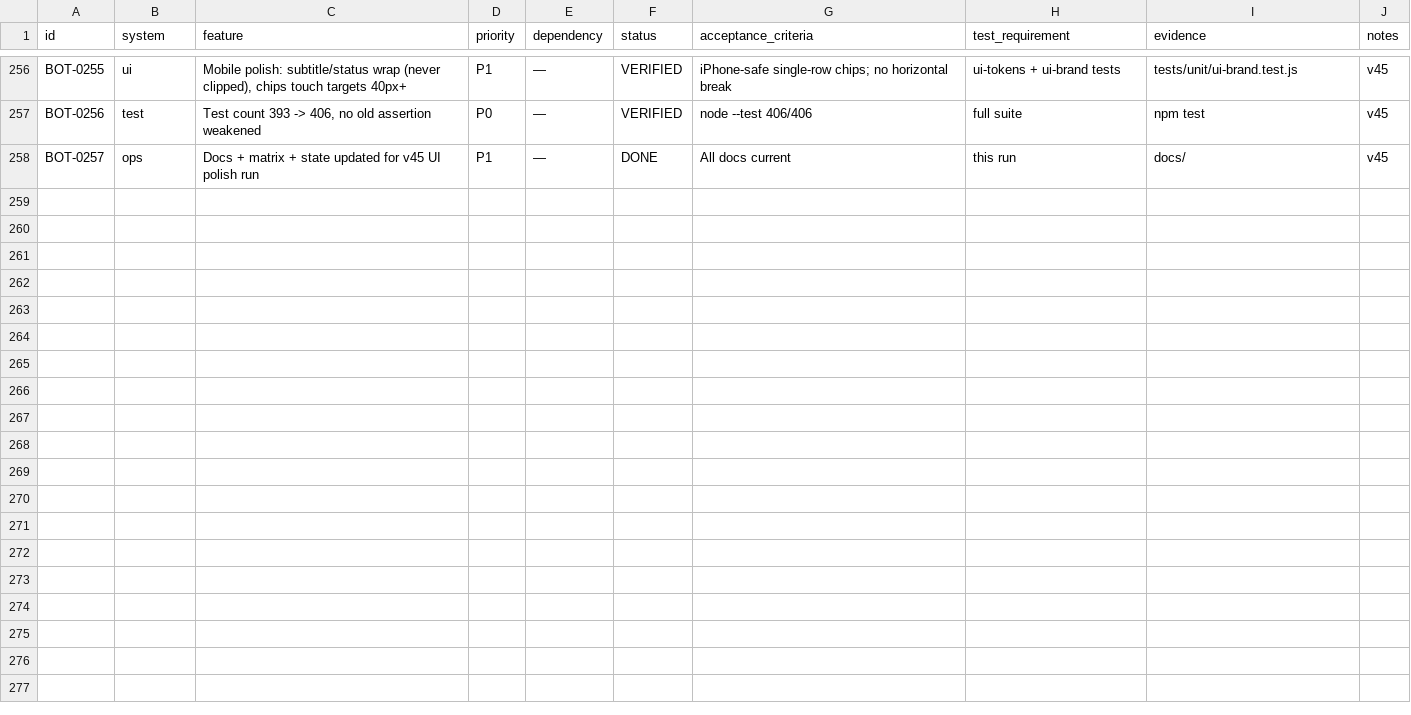
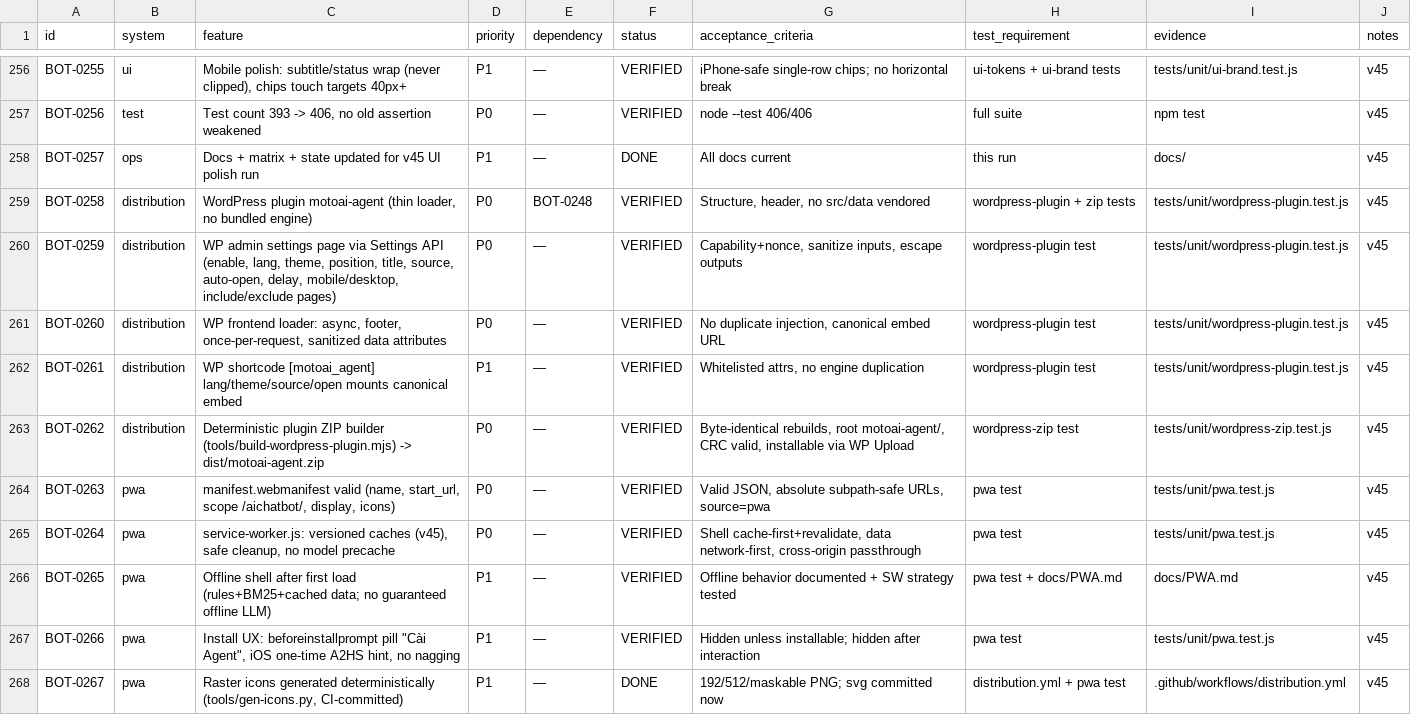
Before and after one commit to thuexemayhanoi/aichatbot, a CSV file: docs/matrix/chatbot-master-matrix.csv, drawn as a sheet; only a part is shown, gaps mark what is left out; the diff covers the shown part only.

Commit message:
v45b: master matrix 257 -> 276 rows (BOT-0258..BOT-0276 distribution tasks)

```diff
--- a/docs/matrix/chatbot-master-matrix.csv
+++ b/docs/matrix/chatbot-master-matrix.csv
@@ -258 +258,11 @@ BOT-0256,test,"Test count 393 -> 406, no old assertion weakened",P0,—,VERIFIED
 BOT-0257,ops,Docs + matrix + state updated for v45 UI polish run,P1,—,DONE,All docs current,this run,docs/,v45
+BOT-0258,distribution,"WordPress plugin motoai-agent (thin loader, no bundled engine)",P0,BOT-0248,VERIFIED,"Structure, header, no src/data vendored",wordpress-plugin + zip tests,tests/unit/wordpress-plugin.test.js,v45
+BOT-0259,distribution,"WP admin settings page via Settings API (enable, lang, theme, position, title, source, auto-open, delay, mobile/desktop, include/exclude pages)",P0,—,VERIFIED,"Capability+nonce, sanitize inputs, escape outputs",wordpress-plugin test,tests/unit/wordpress-plugin.test.js,v45
+BOT-0260,distribution,"WP frontend loader: async, footer, once-per-request, sanitized data attributes",P0,—,VERIFIED,"No duplicate injection, canonical embed URL",wordpress-plugin test,tests/unit/wordpress-plugin.test.js,v45
+BOT-0261,distribution,WP shortcode [motoai_agent] lang/theme/source/open mounts canonical embed,P1,—,VERIFIED,"Whitelisted attrs, no engine duplication",wordpress-plugin test,tests/unit/wordpress-plugin.test.js,v45
+BOT-0262,distribution,Deterministic plugin ZIP builder (tools/build-wordpress-plugin.mjs) -> dist/motoai-agent.zip,P0,—,VERIFIED,"Byte-identical rebuilds, root motoai-agent/, CRC valid, installable via WP Upload",wordpress-zip test,tests/unit/wordpress-zip.test.js,v45
+BOT-0263,pwa,"manifest.webmanifest valid (name, start_url, scope /aichatbot/, display, icons)",P0,—,VERIFIED,"Valid JSON, absolute subpath-safe URLs, source=pwa",pwa test,tests/unit/pwa.test.js,v45
+BOT-0264,pwa,"service-worker.js: versioned caches (v45), safe cleanup, no model precache",P0,—,VERIFIED,"Shell cache-first+revalidate, data network-first, cross-origin passthrough",pwa test,tests/unit/pwa.test.js,v45
+BOT-0265,pwa,Offline shell after first load (rules+BM25+cached data; no guaranteed offline LLM),P1,—,VERIFIED,Offline behavior documented + SW strategy tested,pwa test + docs/PWA.md,docs/PWA.md,v45
+BOT-0266,pwa,"Install UX: beforeinstallprompt pill ""Cài Agent"", iOS one-time A2HS hint, no nagging",P1,—,VERIFIED,Hidden unless installable; hidden after interaction,pwa test,tests/unit/pwa.test.js,v45
+BOT-0267,pwa,"Raster icons generated deterministically (tools/gen-icons.py, CI-committed)",P1,—,DONE,192/512/maskable PNG; svg committed now,distribution.yml + pwa test,.github/workflows/distribution.yml,v45
```
Also changed, not shown: 9 added rows elsewhere in this file.
